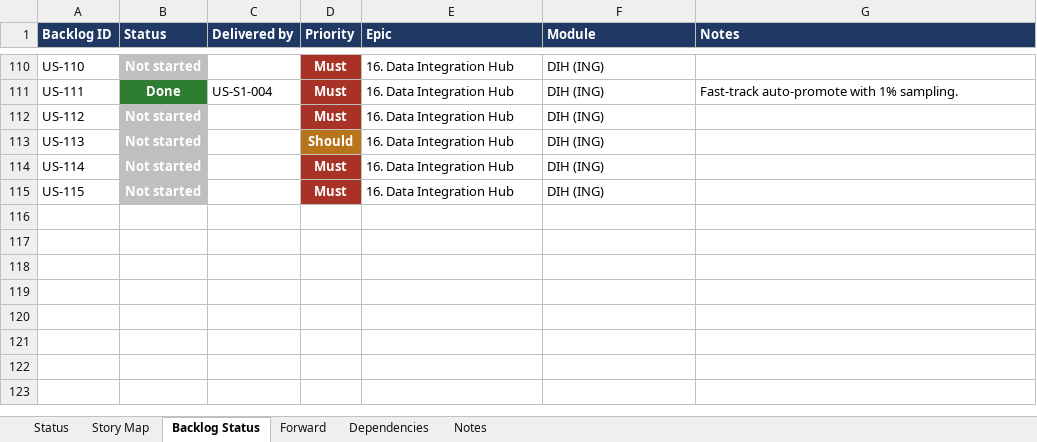
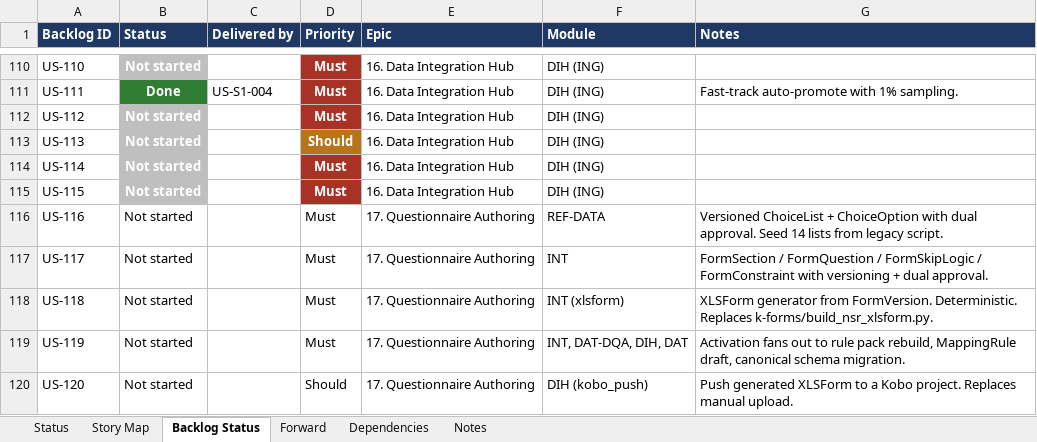
Before and after one commit to jmwebazeutamu/nsr_uganda, an Excel workbook: docs/08_sprint_plan.xlsx, sheet Backlog Status, drawn as a sheet; only a part is shown, gaps mark what is left out; values as stored, in another font and other column widths than the file's, no borders; the diff names each change by its address in the sheet, - before the commit and + after, or states it on an @@ line.

```diff
--- a/docs/08_sprint_plan.xlsx (sheet Backlog Status)
+++ b/docs/08_sprint_plan.xlsx (sheet Backlog Status)
+row 116: US-116 | Not started |  | Must | 17. Questionnaire Authoring | REF-DATA | Versioned ChoiceList + ChoiceOption with dual approval. Seed 14 lists from legacy script.
+row 117: US-117 | Not started |  | Must | 17. Questionnaire Authoring | INT | FormSection / FormQuestion / FormSkipLogic / FormConstraint with versioning + dual approval.
+row 118: US-118 | Not started |  | Must | 17. Questionnaire Authoring | INT (xlsform) | XLSForm generator from FormVersion. Deterministic. Replaces k-forms/build_nsr_xlsform.py.
+row 119: US-119 | Not started |  | Must | 17. Questionnaire Authoring | INT, DAT-DQA, DIH, DAT | Activation fans out to rule pack rebuild, MappingRule draft, canonical schema migration.
+row 120: US-120 | Not started |  | Should | 17. Questionnaire Authoring | DIH (kobo_push) | Push generated XLSForm to a Kobo project. Replaces manual upload.
```
Also changed, not shown: sheet Dependencies, sheet Forward, docs/03_backlog.xlsx.
